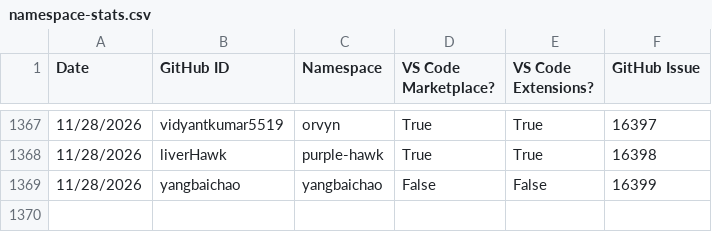
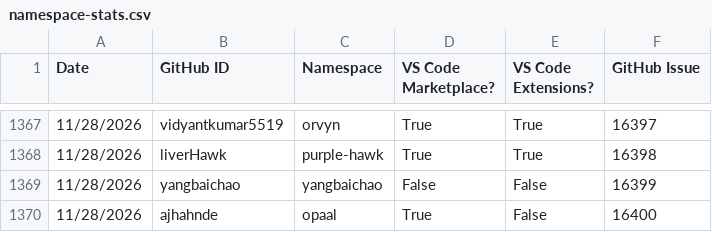
Before and after one commit to EclipseFdn/open-vsx.org, a CSV file: namespace-stats/namespace-stats.csv, drawn as a sheet; only a part is shown, gaps mark what is left out; the diff names each change by its address in the sheet, - before the commit and + after, or states it on an @@ line.

```diff
--- a/namespace-stats/namespace-stats.csv
+++ b/namespace-stats/namespace-stats.csv
+row 1370: 11/28/2026 | ajhahnde | opaal | True | False | 16400
```
